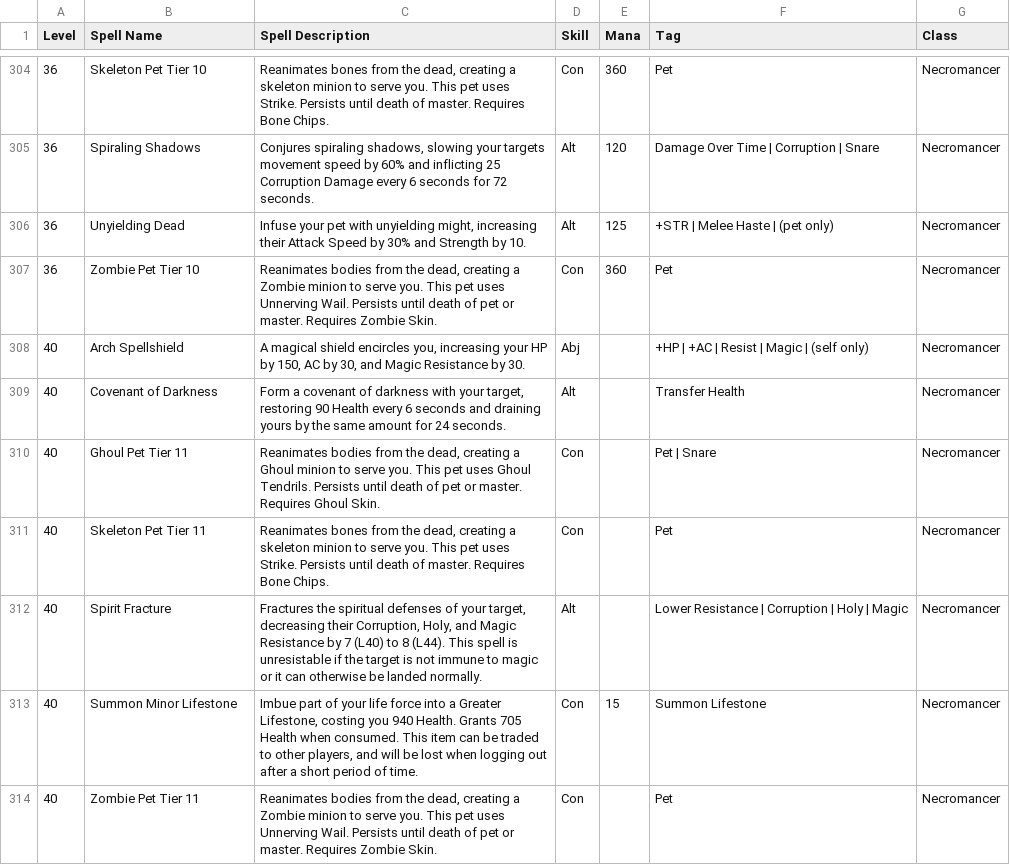
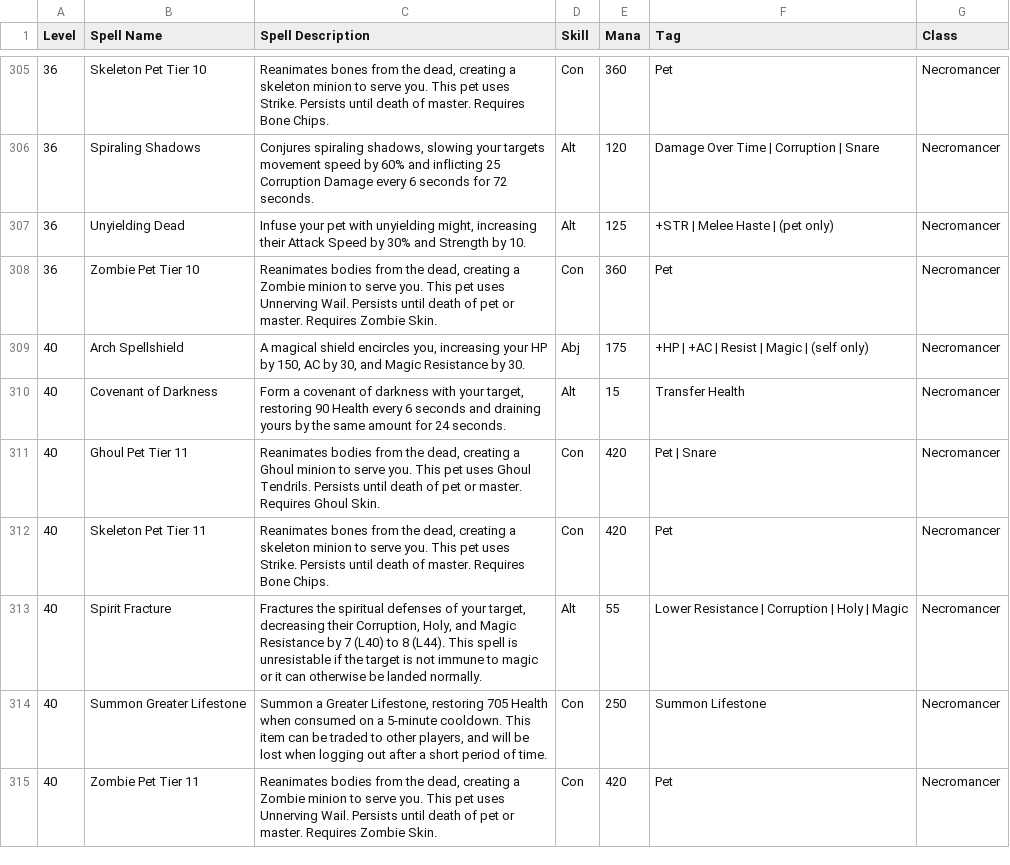
Before and after one commit to Aiyasei/mnm-party-planner, a CSV file: spells.csv, drawn as a sheet; only a part is shown, gaps mark what is left out; the diff covers the shown part only.

Commit message:
Add files via upload

```diff
--- a/spells.csv
+++ b/spells.csv
@@ -307,8 +308,8 @@ Level,Spell Name,Spell Description,Skill,Mana,Tag,Class
 36,Zombie Pet Tier 10,"Reanimates bodies from the dead, creating a Zombie minion to serve you. This pet uses Unnerving Wail. Persists until death of pet or master. Requires Zombie Skin.",Con,360,Pet,Necromancer
-40,Arch Spellshield,"A magical shield encircles you, increasing your HP by 150, AC by 30, and Magic Resistance by 30.",Abj,,+HP | +AC | Resist | Magic | (self only),Necromancer
-40,Covenant of Darkness,"Form a covenant of darkness with your target, restoring 90 Health every 6 seconds and draining yours by the same amount for 24 seconds.",Alt,,Transfer Health,Necromancer
-40,Ghoul Pet Tier 11,"Reanimates bodies from the dead, creating a Ghoul minion to serve you. This pet uses Ghoul Tendrils. Persists until death of pet or master. Requires Ghoul Skin.",Con,,Pet | Snare,Necromancer
-40,Skeleton Pet Tier 11,"Reanimates bones from the dead, creating a skeleton minion to serve you. This pet uses Strike. Persists until death of master. Requires Bone Chips.",Con,,Pet,Necromancer
-40,Spirit Fracture,"Fractures the spiritual defenses of your target, decreasing their Corruption, Holy, and Magic Resistance by 7 (L40) to 8 (L44). This spell is unresistable if the target is not immune to magic or it can otherwise be landed normally.",Alt,,Lower Resistance | Corruption | Holy | Magic,Necromancer
-40,Summon Minor Lifestone,"Imbue part of your life force into a Greater Lifestone, costing you 940 Health. Grants 705 Health when consumed. This item can be traded to other players, and will be lost when logging out after a short period of time.",Con,15,Summon Lifestone,Necromancer
-40,Zombie Pet Tier 11,"Reanimates bodies from the dead, creating a Zombie minion to serve you. This pet uses Unnerving Wail. Persists until death of pet or master. Requires Zombie Skin.",Con,,Pet,Necromancer
+40,Arch Spellshield,"A magical shield encircles you, increasing your HP by 150, AC by 30, and Magic Resistance by 30.",Abj,175,+HP | +AC | Resist | Magic | (self only),Necromancer
+40,Covenant of Darkness,"Form a covenant of darkness with your target, restoring 90 Health every 6 seconds and draining yours by the same amount for 24 seconds.",Alt,15,Transfer Health,Necromancer
+40,Ghoul Pet Tier 11,"Reanimates bodies from the dead, creating a Ghoul minion to serve you. This pet uses Ghoul Tendrils. Persists until death of pet or master. Requires Ghoul Skin.",Con,420,Pet | Snare,Necromancer
+40,Skeleton Pet Tier 11,"Reanimates bones from the dead, creating a skeleton minion to serve you. This pet uses Strike. Persists until death of master. Requires Bone Chips.",Con,420,Pet,Necromancer
+40,Spirit Fracture,"Fractures the spiritual defenses of your target, decreasing their Corruption, Holy, and Magic Resistance by 7 (L40) to 8 (L44). This spell is unresistable if the target is not immune to magic or it can otherwise be landed normally.",Alt,55,Lower Resistance | Corruption | Holy | Magic,Necromancer
+40,Summon Greater Lifestone,"Summon a Greater Lifestone, restoring 705 Health when consumed on a 5-minute cooldown. This item can be traded to other players, and will be lost when logging out after a short period of time.",Con,250,Summon Lifestone,Necromancer
+40,Zombie Pet Tier 11,"Reanimates bodies from the dead, creating a Zombie minion to serve you. This pet uses Unnerving Wail. Persists until death of pet or master. Requires Zombie Skin.",Con,420,Pet,Necromancer
```
Also changed, not shown: 10 added rows, 2 removed rows and 31 edited cells elsewhere in this file.
